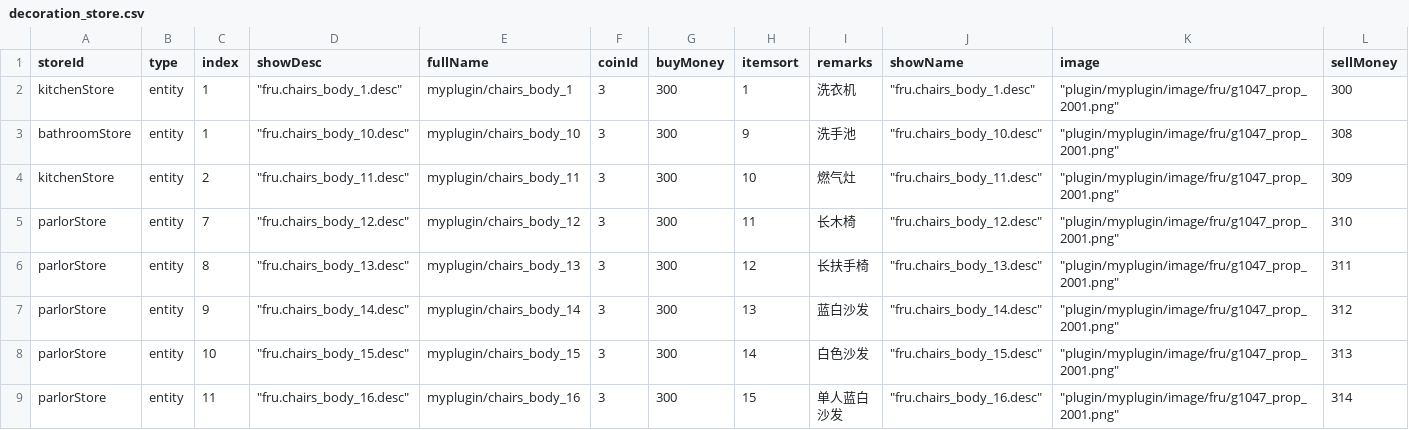
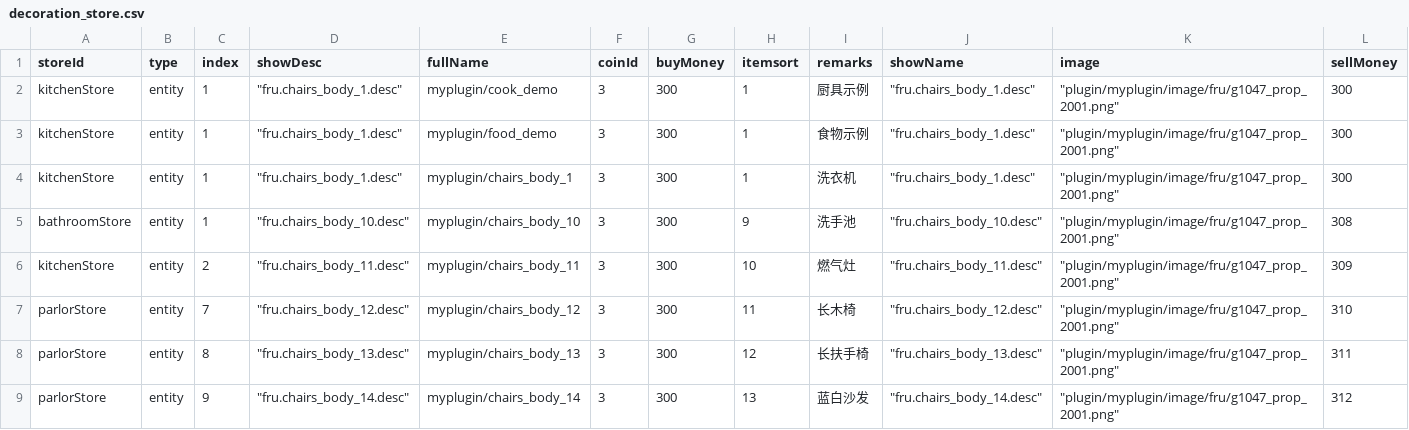
Before and after one commit to blockmangame/game_config, a CSV file: g2020/decoration_store.csv, drawn as a sheet; only a part is shown; the shorter side is filled out with more unchanged rows; rows hold the shown columns only; the diff names each change by its address in the sheet, - before the commit and + after, or states it on an @@ line.

```diff
--- a/g2020/decoration_store.csv
+++ b/g2020/decoration_store.csv
+row 2: kitchenStore | entity | 1 | "fru.chairs_body_1.desc" | myplugin/cook_demo | 3 | 300 | 1 | 厨具示例 | "fru.chairs_body_1.desc" | "plugin/myplugin/image/fru/g1047_prop_2001.png" | 300
+row 3: kitchenStore | entity | 1 | "fru.chairs_body_1.desc" | myplugin/food_demo | 3 | 300 | 1 | 食物示例 | "fru.chairs_body_1.desc" | "plugin/myplugin/image/fru/g1047_prop_2001.png" | 300
```
Also changed, not shown: 2 other files.
